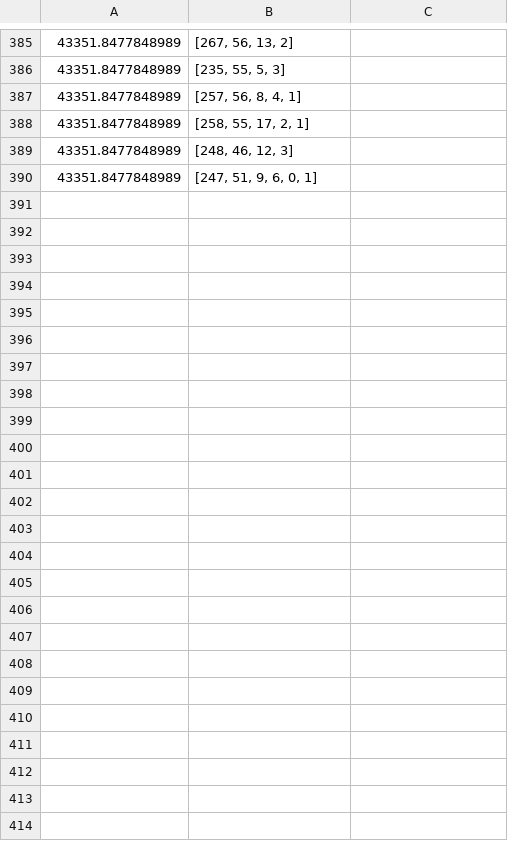
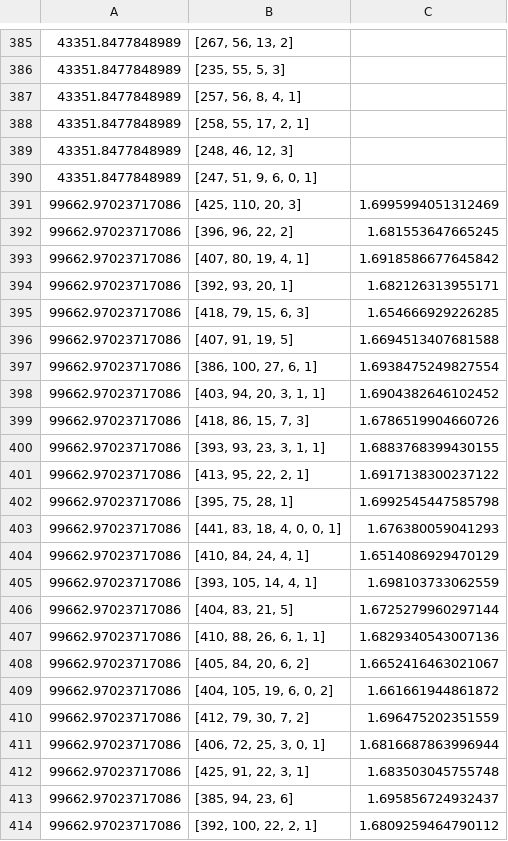
Before and after one commit to hinchilee/Causal_Sets, a CSV file: H_Dynamic4d_lambda.csv, drawn as a sheet; only a part is shown, gaps mark what is left out; the diff names each change by its address in the sheet, - before the commit and + after, or states it on an @@ line.

Commit message:
more data

```diff
--- a/H_Dynamic4d_lambda.csv
+++ b/H_Dynamic4d_lambda.csv
+row 391: 99662.97023717086 | [425, 110, 20, 3] | 1.6995994051312469
+row 392: 99662.97023717086 | [396, 96, 22, 2] | 1.681553647665245
+row 393: 99662.97023717086 | [407, 80, 19, 4, 1] | 1.6918586677645842
+row 394: 99662.97023717086 | [392, 93, 20, 1] | 1.682126313955171
+row 395: 99662.97023717086 | [418, 79, 15, 6, 3] | 1.654666929226285
+row 396: 99662.97023717086 | [407, 91, 19, 5] | 1.6694513407681588
+row 397: 99662.97023717086 | [386, 100, 27, 6, 1] | 1.6938475249827554
+row 398: 99662.97023717086 | [403, 94, 20, 3, 1, 1] | 1.6904382646102452
+row 399: 99662.97023717086 | [418, 86, 15, 7, 3] | 1.6786519904660726
+row 400: 99662.97023717086 | [393, 93, 23, 3, 1, 1] | 1.6883768399430155
+row 401: 99662.97023717086 | [413, 95, 22, 2, 1] | 1.6917138300237122
+row 402: 99662.97023717086 | [395, 75, 28, 1] | 1.6992545447585798
+row 403: 99662.97023717086 | [441, 83, 18, 4, 0, 0, 1] | 1.676380059041293
+row 404: 99662.97023717086 | [410, 84, 24, 4, 1] | 1.6514086929470129
+row 405: 99662.97023717086 | [393, 105, 14, 4, 1] | 1.698103733062559
+row 406: 99662.97023717086 | [404, 83, 21, 5] | 1.6725279960297144
+row 407: 99662.97023717086 | [410, 88, 26, 6, 1, 1] | 1.6829340543007136
+row 408: 99662.97023717086 | [405, 84, 20, 6, 2] | 1.6652416463021067
+row 409: 99662.97023717086 | [404, 105, 19, 6, 0, 2] | 1.661661944861872
+row 410: 99662.97023717086 | [412, 79, 30, 7, 2] | 1.696475202351559
+row 411: 99662.97023717086 | [406, 72, 25, 3, 0, 1] | 1.6816687863996944
+row 412: 99662.97023717086 | [425, 91, 22, 3, 1] | 1.683503045755748
+row 413: 99662.97023717086 | [385, 94, 23, 6] | 1.695856724932437
+row 414: 99662.97023717086 | [392, 100, 22, 2, 1] | 1.6809259464790112
```
Also changed, not shown: H_Dynamic4d_v.csv, 17 other files.
